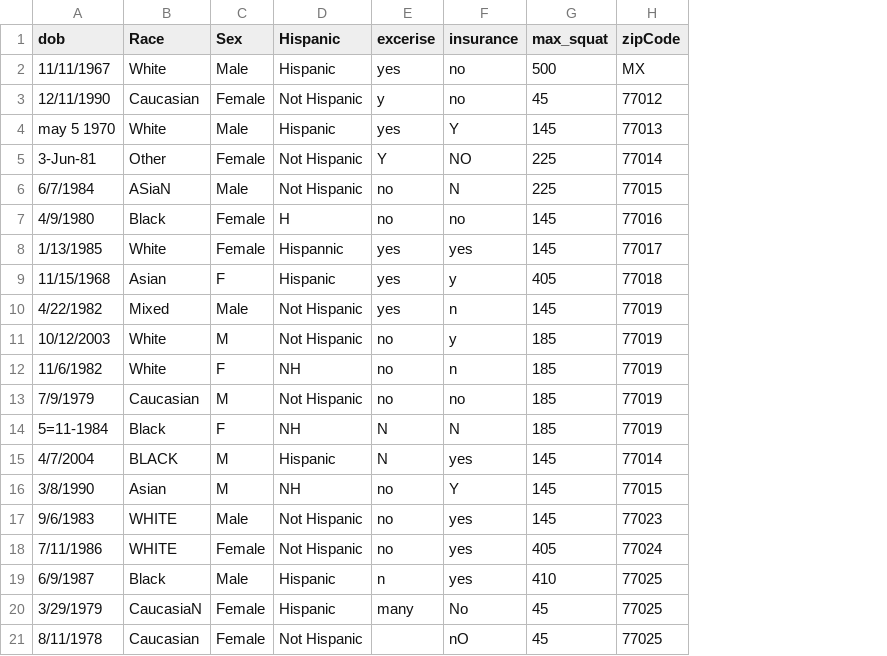
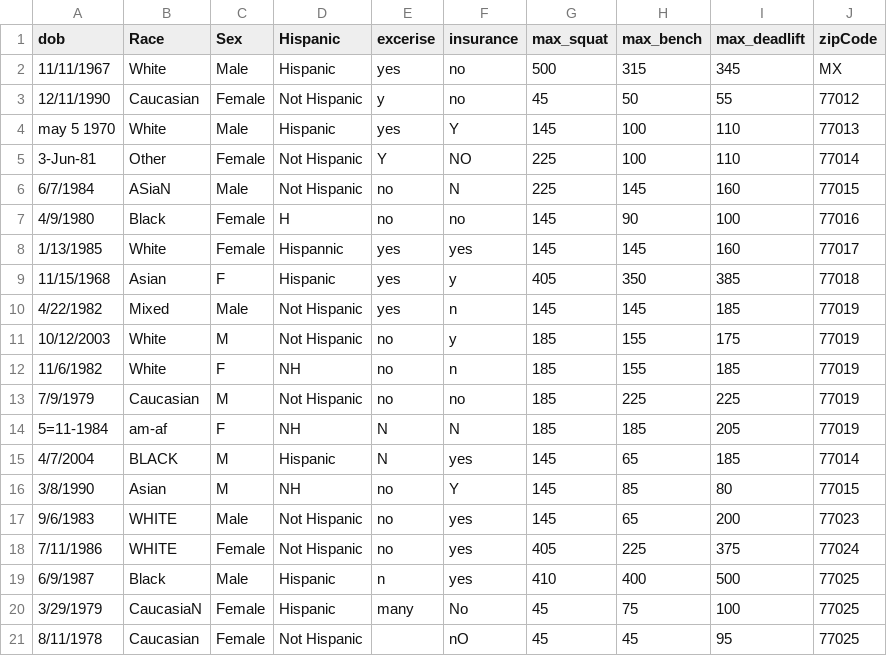
Before and after one commit to atomwin/intro_r, a CSV file: data/example_data.csv, drawn as a sheet; the diff names each change by its address in the sheet, - before the commit and + after, or states it on an @@ line.

```diff
--- a/data/example_data.csv
+++ b/data/example_data.csv
+column H (max_bench), rows 2-21: 315 | 50 | 100 | 100 | 145 | 90 | 145 | 350 | 145 | 155 | 155 | 225 | 185 | 65 | 85 | 65 | 225 | 400 | 75 | 45
+column I (max_deadlift), rows 2-21: 345 | 55 | 110 | 110 | 160 | 100 | 160 | 385 | 185 | 175 | 185 | 225 | 205 | 185 | 80 | 200 | 375 | 500 | 100 | 95
-B14 (Race): Black
+B14 (Race): am-af
```
Also changed, not shown: 1 other file.
